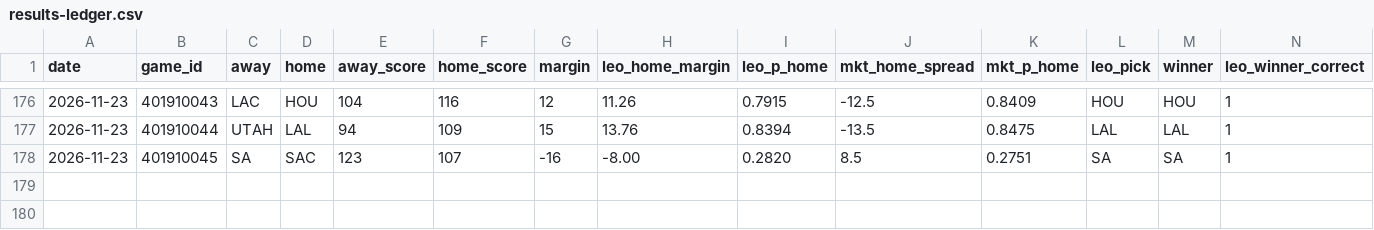
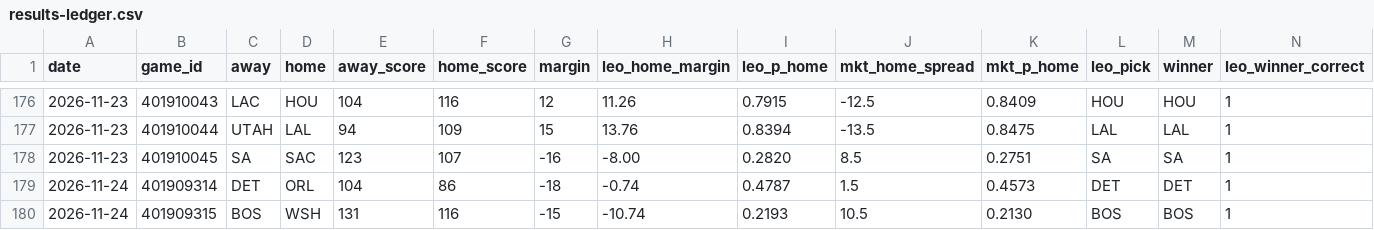
Before and after one commit to flychico/lydiaslab, a CSV file: data/nba/results-ledger.csv, drawn as a sheet; only a part is shown, gaps mark what is left out; rows hold the shown columns only; the diff names each change by its address in the sheet, - before the commit and + after, or states it on an @@ line.

```diff
--- a/data/nba/results-ledger.csv
+++ b/data/nba/results-ledger.csv
+row 179: 2026-11-24 | 401909314 | DET | ORL | 104 | 86 | -18 | -0.74 | 0.4787 | 1.5 | 0.4573 | DET | DET | 1
+row 180: 2026-11-24 | 401909315 | BOS | WSH | 131 | 116 | -15 | -10.74 | 0.2193 | 10.5 | 0.2130 | BOS | BOS | 1
```
Also changed, not shown: data/predictions/nba.csv, data/predictions/nba/2026-11-24.csv, 17 other files.
